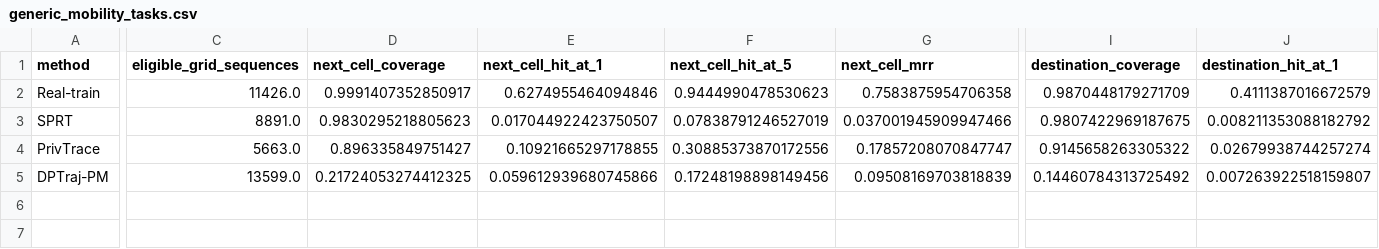
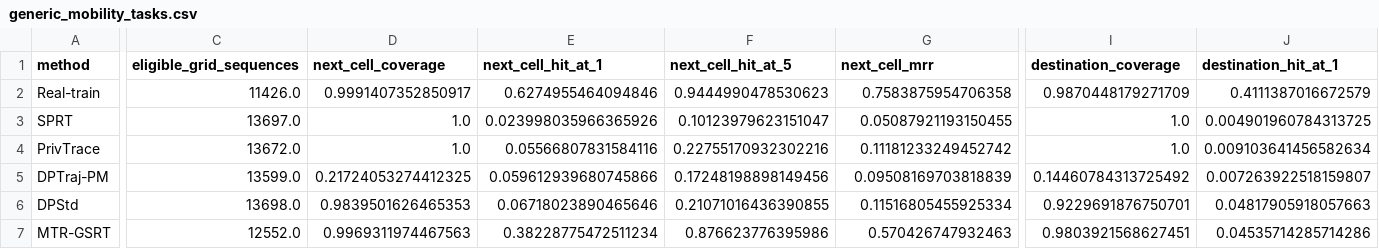
Before and after one commit to Science-openmycode/MTR-GSRT, a CSV file: experiment_results/executed_reference/tstr/raw_generic/generic_mobility_tasks.csv, drawn as a sheet; only a part is shown, gaps mark what is left out; rows hold the shown columns only; the diff covers the shown part only; the diff names each change by its address in the sheet, - before the commit and + after, or states it on an @@ line.

```diff
--- a/experiment_results/executed_reference/tstr/raw_generic/generic_mobility_tasks.csv
+++ b/experiment_results/executed_reference/tstr/raw_generic/generic_mobility_tasks.csv
-C3 (eligible_grid_sequences): 8891.0
+C3 (eligible_grid_sequences): 13697.0
-D3 (next_cell_coverage): 0.9830295218805623
+D3 (next_cell_coverage): 1.0
-E3 (next_cell_hit_at_1): 0.017044922423750507
+E3 (next_cell_hit_at_1): 0.023998035966365926
-F3 (next_cell_hit_at_5): 0.07838791246527019
+F3 (next_cell_hit_at_5): 0.10123979623151047
-G3 (next_cell_mrr): 0.037001945909947466
+G3 (next_cell_mrr): 0.05087921193150455
-I3 (destination_coverage): 0.9807422969187675
+I3 (destination_coverage): 1.0
-J3 (destination_hit_at_1): 0.008211353088182792
+J3 (destination_hit_at_1): 0.004901960784313725
-C4 (eligible_grid_sequences): 5663.0
+C4 (eligible_grid_sequences): 13672.0
-D4 (next_cell_coverage): 0.896335849751427
+D4 (next_cell_coverage): 1.0
-E4 (next_cell_hit_at_1): 0.10921665297178855
+E4 (next_cell_hit_at_1): 0.05566807831584116
-F4 (next_cell_hit_at_5): 0.30885373870172556
+F4 (next_cell_hit_at_5): 0.22755170932302216
-G4 (next_cell_mrr): 0.17857208070847747
+G4 (next_cell_mrr): 0.11181233249452742
-I4 (destination_coverage): 0.9145658263305322
+I4 (destination_coverage): 1.0
-J4 (destination_hit_at_1): 0.02679938744257274
+J4 (destination_hit_at_1): 0.009103641456582634
+row 6: DPStd | 13698.0 | 0.9839501626465353 | 0.06718023890465646 | 0.21071016436390855 | 0.11516805455925334 | 0.9229691876750701 | 0.04817905918057663
+row 7: MTR-GSRT | 12552.0 | 0.9969311974467563 | 0.38228775472511234 | 0.876623776395986 | 0.570426747932463 | 0.9803921568627451 | 0.04535714285714286
```
Also changed, not shown: 6 edited cells elsewhere in this file, experiment_results/executed_reference/tstr/raw_road/road_network_mining_tasks.csv, experiment_results/executed_reference/tstr/results.csv, 18 other files.
